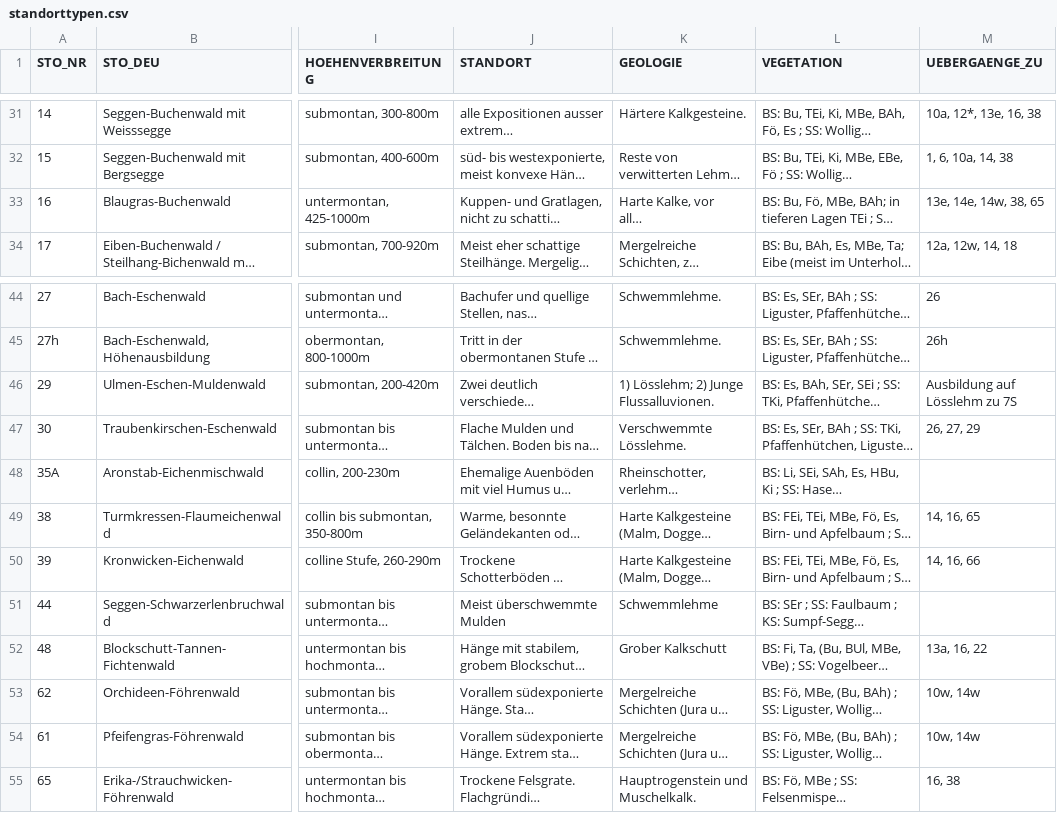
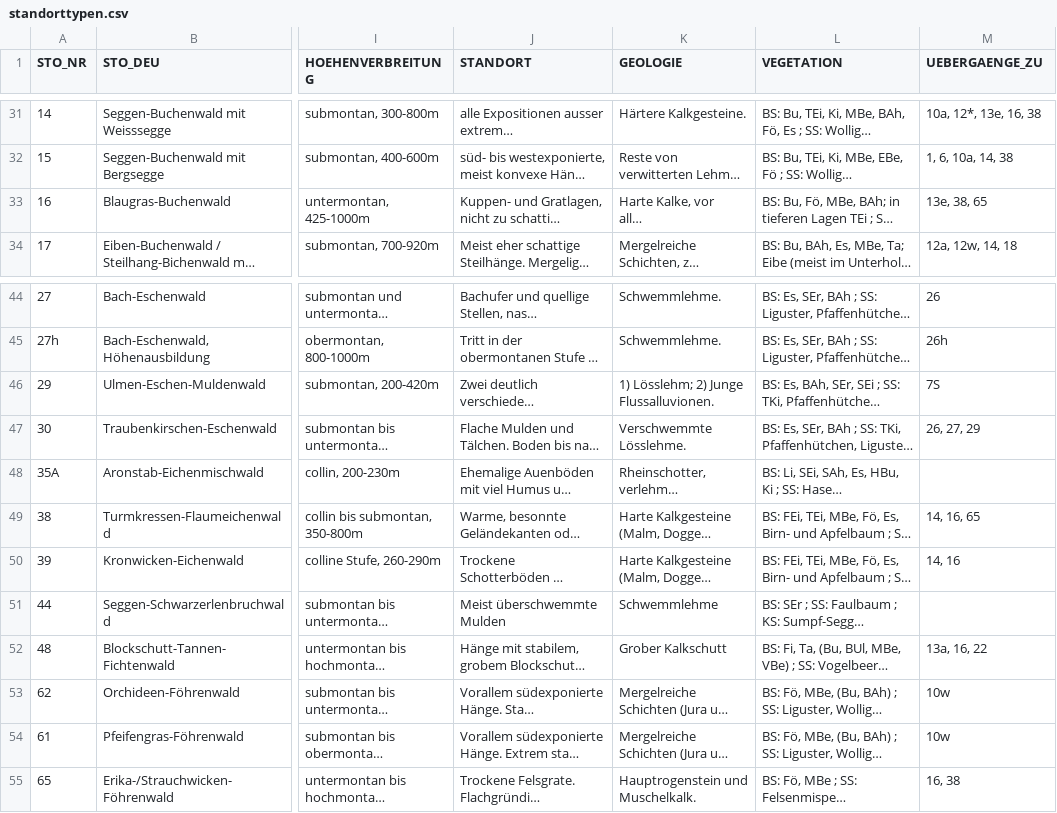
Before and after one commit to geops/tree-app, a CSV file: lib/data/profiles/bl/standorttypen.csv, drawn as a sheet; only a part is shown, gaps mark what is left out; long unchanged cells end in …; the diff names each change by its address in the sheet, - before the commit and + after, or states it on an @@ line.

```diff
--- a/lib/data/profiles/bl/standorttypen.csv
+++ b/lib/data/profiles/bl/standorttypen.csv
-M33 (UEBERGAENGE_ZU): 13e, 14e, 14w, 38, 65
+M33 (UEBERGAENGE_ZU): 13e, 38, 65
-M46 (UEBERGAENGE_ZU): Ausbildung auf Lösslehm zu 7S
+M46 (UEBERGAENGE_ZU): 7S
-M50 (UEBERGAENGE_ZU): 14, 16, 66
+M50 (UEBERGAENGE_ZU): 14, 16
-M53:M54 (UEBERGAENGE_ZU): 10w, 14w
+M53:M54 (UEBERGAENGE_ZU): 10w
```
Also changed, not shown: 4 other files.
